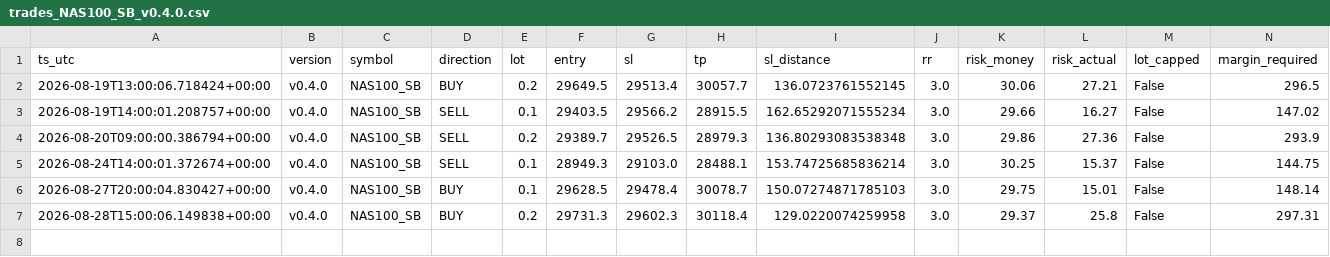
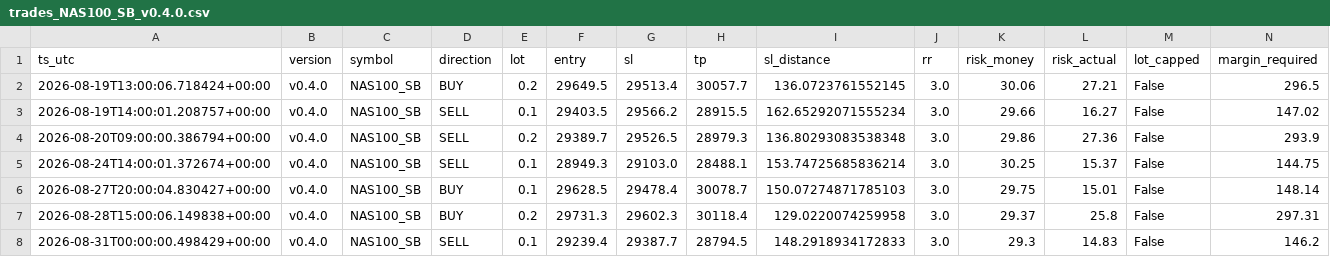
Before and after one commit to jorgenofuentes/tb-logs, a CSV file: trades_NAS100_SB_v0.4.0.csv, drawn as a sheet; only a part is shown; rows hold the shown columns only; the diff names each change by its address in the sheet, - before the commit and + after, or states it on an @@ line.

```diff
--- a/trades_NAS100_SB_v0.4.0.csv
+++ b/trades_NAS100_SB_v0.4.0.csv
+row 8: 2026-08-31T00:00:00.498429+00:00 | v0.4.0 | NAS100_SB | SELL | 0.1 | 29239.4 | 29387.7 | 28794.5 | 148.2918934172833 | 3.0 | 29.3 | 14.83 | False | 146.2
```
Also changed, not shown: signals_NAS100_SB_v0.4.0.csv, signals_US500_SB_v0.4.0.csv, 5 other files.
